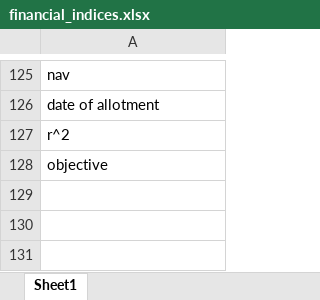
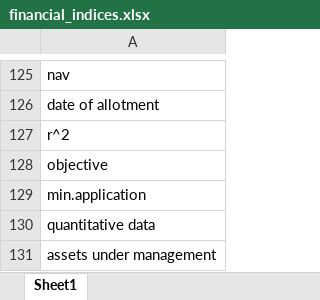
Before and after one commit to C0sCube/mywork-repo, an Excel workbook: data/input/financial_indices.xlsx, sheet Sheet1, drawn as a sheet; only a part is shown, gaps mark what is left out; values as stored, in another font and other column widths than the file's, no borders; the diff names each change by its address in the sheet, - before the commit and + after, or states it on an @@ line.

```diff
--- a/data/input/financial_indices.xlsx (sheet Sheet1)
+++ b/data/input/financial_indices.xlsx (sheet Sheet1)
+row 129: min.application
+row 130: quantitative data
+row 131: assets under management
```
Also changed, not shown: data/output/pdf_report.xlsx, 3 other files.
